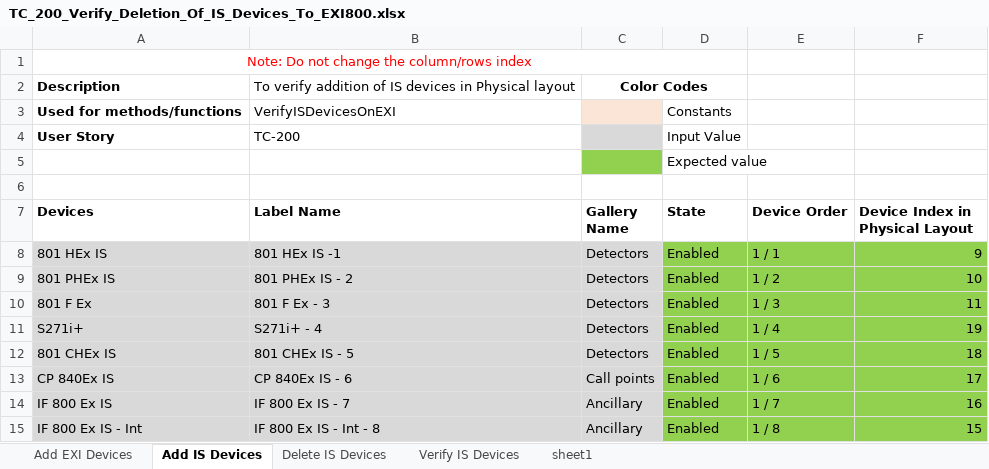
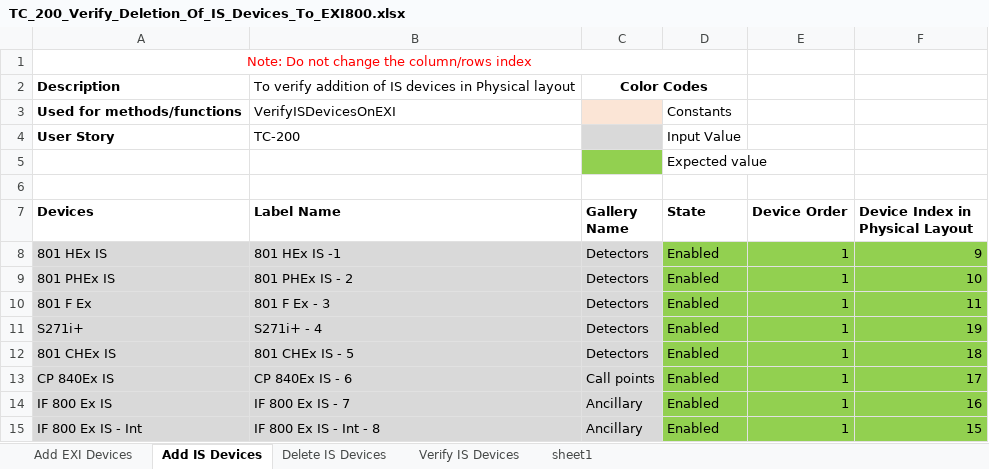
Before and after one commit to rohanpaw/DesktopInt, an Excel workbook: Test Data/TC_200_Verify_Deletion_Of_IS_Devices_To_EXI800.xlsx, sheet Add IS Devices, drawn as a sheet; values as stored, in another font and other column widths than the file's, no borders; the diff names each change by its address in the sheet, - before the commit and + after, or states it on an @@ line.

```diff
--- a/Test Data/TC_200_Verify_Deletion_Of_IS_Devices_To_EXI800.xlsx (sheet Add IS Devices)
+++ b/Test Data/TC_200_Verify_Deletion_Of_IS_Devices_To_EXI800.xlsx (sheet Add IS Devices)
-E8 (Device Order): 1 / 1
+E8 (Device Order): 1
-E9 (Device Order): 1 / 2
+E9 (Device Order): 1
-E10 (Device Order): 1 / 3
+E10 (Device Order): 1
-E11 (Device Order): 1 / 4
+E11 (Device Order): 1
-E12 (Device Order): 1 / 5
+E12 (Device Order): 1
-E13 (Device Order): 1 / 6
+E13 (Device Order): 1
-E14 (Device Order): 1 / 7
+E14 (Device Order): 1
-E15 (Device Order): 1 / 8
+E15 (Device Order): 1
```
Also changed, not shown: sheet Verify IS Devices, Test Data/TC_146_Verify_Battery_Standby_And_Battery_Alarm_Limits_On_Addition_Deletion_Of_Ethernet.xlsx, Test Data/Verify_24V_Load_On_Addition_Deletion_Of_Accessories.xlsx, 42 other files.
